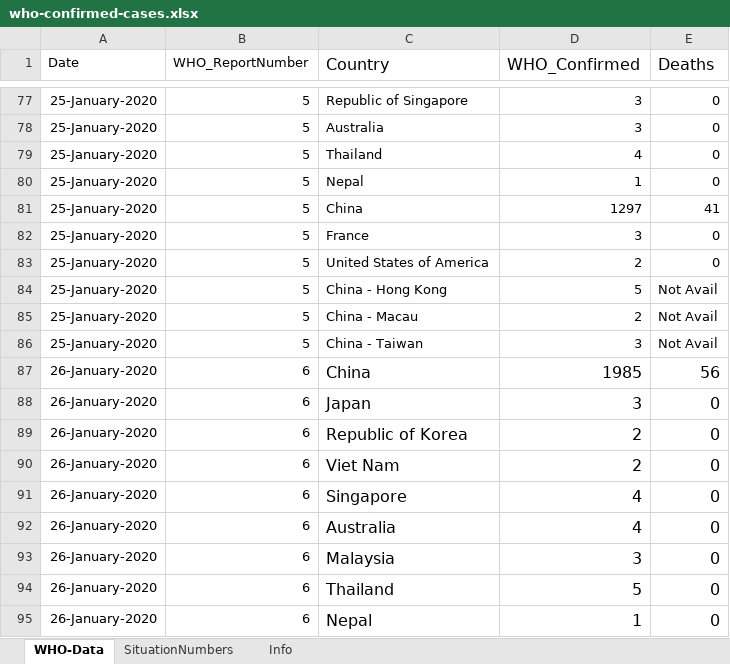
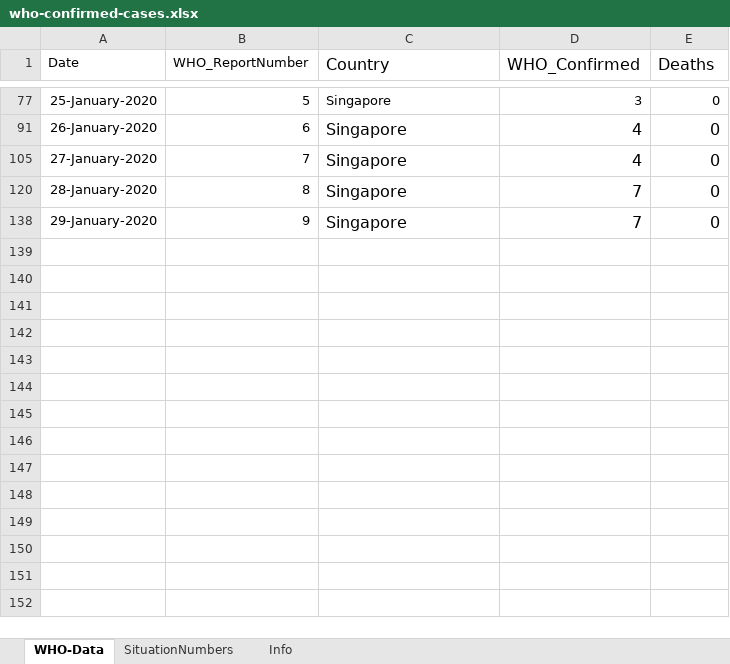
Before and after one commit to lxrocks/2019-nCoV, an Excel workbook: who-confirmed-cases.xlsx, sheet WHO-Data, drawn as a sheet; only a part is shown, gaps mark what is left out; the shorter side is filled out with more unchanged rows; values as stored, in another font and other column widths than the file's, no borders; the diff covers the shown part only; the diff names each change by its address in the sheet, - before the commit and + after, or states it on an @@ line.

Commit message:
Update who-confirmed-cases.xlsx

```diff
--- a/who-confirmed-cases.xlsx (sheet WHO-Data)
+++ b/who-confirmed-cases.xlsx (sheet WHO-Data)
-C77 (Country): Republic of Singapore
+C77 (Country): Singapore
@@ row 78 hidden: 25-January-2020 | 5 | Australia | 3 | 0 @@
@@ row 79 hidden: 25-January-2020 | 5 | Thailand | 4 | 0 @@
@@ row 80 hidden: 25-January-2020 | 5 | Nepal | 1 | 0 @@
@@ row 81 hidden: 25-January-2020 | 5 | China | 1297 | 41 @@
@@ row 82 hidden: 25-January-2020 | 5 | France | 3 | 0 @@
@@ row 83 hidden: 25-January-2020 | 5 | United States of America | 2 | 0 @@
@@ row 84 hidden: 25-January-2020 | 5 | China - Hong Kong | 5 | Not Avail @@
@@ row 85 hidden: 25-January-2020 | 5 | China - Macau | 2 | Not Avail @@
@@ row 86 hidden: 25-January-2020 | 5 | China - Taiwan | 3 | Not Avail @@
@@ row 87 hidden: 26-January-2020 | 6 | China | 1985 | 56 @@
@@ row 88 hidden: 26-January-2020 | 6 | Japan | 3 | 0 @@
@@ row 89 hidden: 26-January-2020 | 6 | Republic of Korea | 2 | 0 @@
@@ row 90 hidden: 26-January-2020 | 6 | Viet Nam | 2 | 0 @@
@@ row 92 hidden: 26-January-2020 | 6 | Australia | 4 | 0 @@
@@ row 93 hidden: 26-January-2020 | 6 | Malaysia | 3 | 0 @@
@@ row 94 hidden: 26-January-2020 | 6 | Thailand | 5 | 0 @@
@@ row 95 hidden: 26-January-2020 | 6 | Nepal | 1 | 0 @@
```
Also changed, not shown: 3 removed rows and 125 hidden or unhidden rows elsewhere in this sheet, hidden cells.
